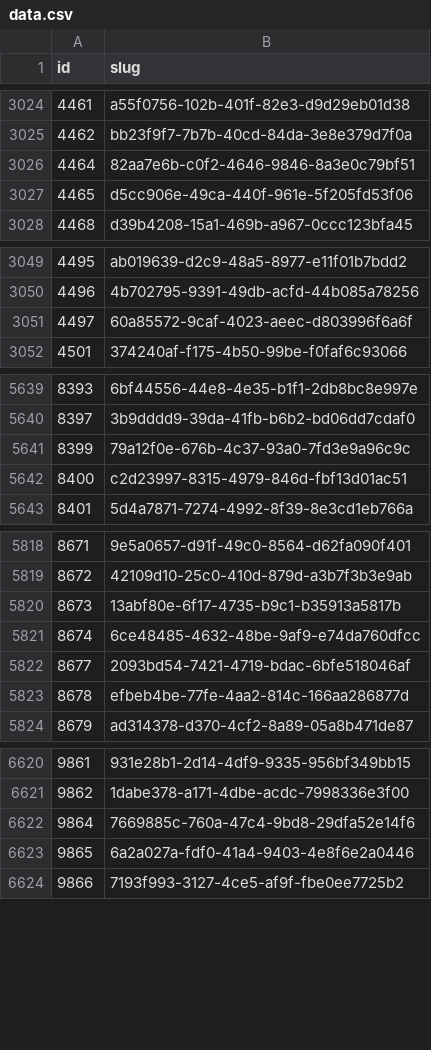
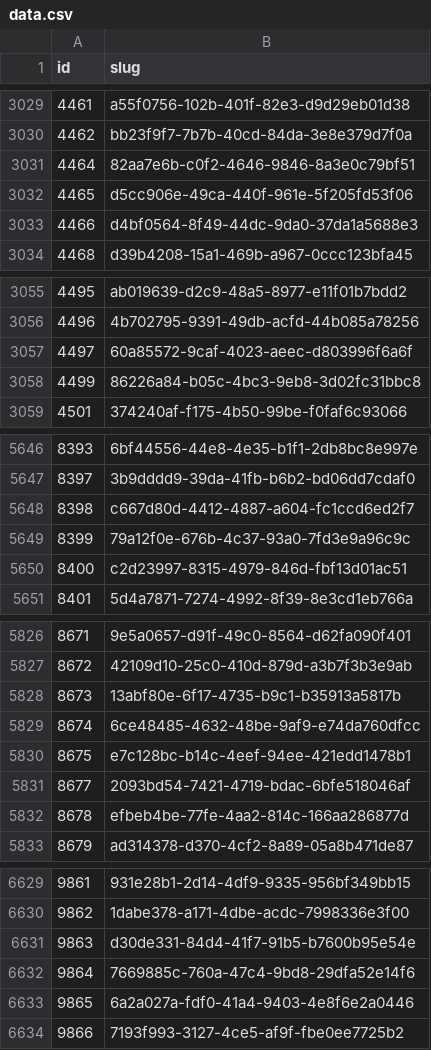
Before and after one commit to miffycs/azuki-elementals-image-fetch, a CSV file: data.csv, drawn as a sheet; only a part is shown, gaps mark what is left out; the diff covers the shown part only; the diff names each change by its address in the sheet, - before the commit and + after, or states it on an @@ line.

```diff
--- a/data.csv
+++ b/data.csv
+row 3033: 4466 | d4bf0564-8f49-44dc-9da0-37da1a5688e3
+row 3058: 4499 | 86226a84-b05c-4bc3-9eb8-3d02fc31bbc8
+row 5648: 8398 | c667d80d-4412-4887-a604-fc1ccd6ed2f7
+row 5830: 8675 | e7c128bc-b14c-4eef-94ee-421edd1478b1
+row 6631: 9863 | d30de331-84d4-41f7-91b5-b7600b95e54e
```
Also changed, not shown: 11 added rows elsewhere in this file, 2 other files.
